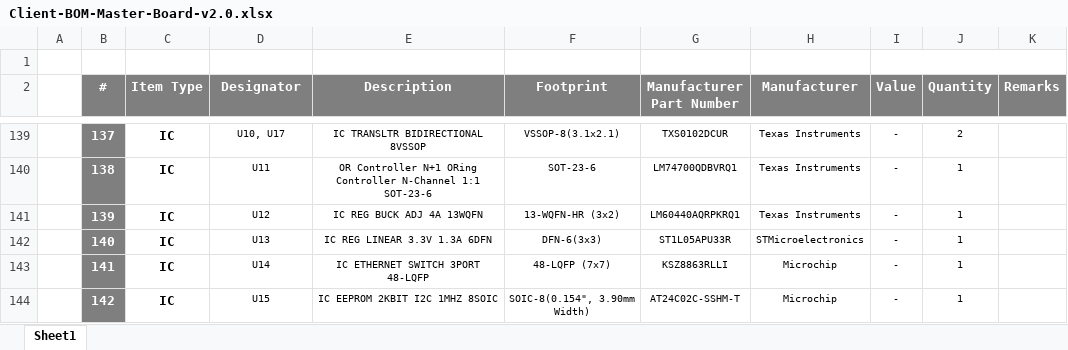
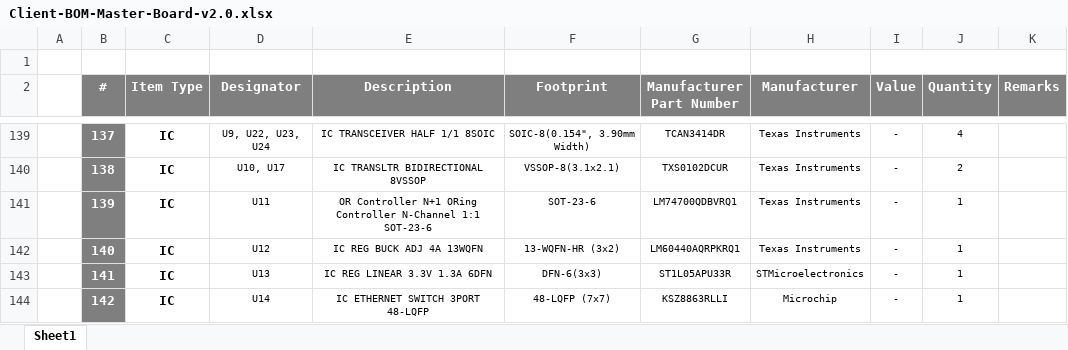
Before and after one commit to eSpark-Backup/muhunthancanagey-servocontrol, an Excel workbook: Design Files/Master-Board-v2.0/BOM/Client-BOM-Master-Board-v2.0.xlsx, sheet Sheet1, drawn as a sheet; only a part is shown, gaps mark what is left out; values as stored, in another font and other column widths than the file's, no borders; the diff covers the shown part only; the diff names each change by its address in the sheet, - before the commit and + after, or states it on an @@ line.

```diff
--- a/Design Files/Master-Board-v2.0/BOM/Client-BOM-Master-Board-v2.0.xlsx (sheet Sheet1)
+++ b/Design Files/Master-Board-v2.0/BOM/Client-BOM-Master-Board-v2.0.xlsx (sheet Sheet1)
-D139 (Designator): U10, U17
+D139 (Designator): U9, U22, U23, U24
-E139 (Description): IC TRANSLTR BIDIRECTIONAL 8VSSOP
+E139 (Description): IC TRANSCEIVER HALF 1/1 8SOIC
-F139 (Footprint): VSSOP-8(3.1x2.1)
+F139 (Footprint): SOIC-8(0.154", 3.90mm Width)
-G139 (Manufacturer Part Number): TXS0102DCUR
+G139 (Manufacturer Part Number): TCAN3414DR
-J139 (Quantity): 2
+J139 (Quantity): 4
-D140 (Designator): U11
+D140 (Designator): U10, U17
-E140 (Description): OR Controller N+1 ORing Controller N-Channel 1:1 SOT-23-6
+E140 (Description): IC TRANSLTR BIDIRECTIONAL 8VSSOP
-F140 (Footprint): SOT-23-6
+F140 (Footprint): VSSOP-8(3.1x2.1)
-G140 (Manufacturer Part Number): LM74700QDBVRQ1
+G140 (Manufacturer Part Number): TXS0102DCUR
-J140 (Quantity): 1
+J140 (Quantity): 2
-D141 (Designator): U12
+D141 (Designator): U11
-E141 (Description): IC REG BUCK ADJ 4A 13WQFN
+E141 (Description): OR Controller N+1 ORing Controller N-Channel 1:1 SOT-23-6
-F141 (Footprint): 13-WQFN-HR (3x2)
+F141 (Footprint): SOT-23-6
-G141 (Manufacturer Part Number): LM60440AQRPKRQ1
+G141 (Manufacturer Part Number): LM74700QDBVRQ1
-D142 (Designator): U13
+D142 (Designator): U12
-E142 (Description): IC REG LINEAR 3.3V 1.3A 6DFN
+E142 (Description): IC REG BUCK ADJ 4A 13WQFN
-F142 (Footprint): DFN-6(3x3)
+F142 (Footprint): 13-WQFN-HR (3x2)
-G142 (Manufacturer Part Number): ST1L05APU33R
+G142 (Manufacturer Part Number): LM60440AQRPKRQ1
-H142 (Manufacturer): STMicroelectronics
+H142 (Manufacturer): Texas Instruments
-D143 (Designator): U14
+D143 (Designator): U13
-E143 (Description): IC ETHERNET SWITCH 3PORT 48-LQFP
+E143 (Description): IC REG LINEAR 3.3V 1.3A 6DFN
-F143 (Footprint): 48-LQFP (7x7)
+F143 (Footprint): DFN-6(3x3)
-G143 (Manufacturer Part Number): KSZ8863RLLI
+G143 (Manufacturer Part Number): ST1L05APU33R
-H143 (Manufacturer): Microchip
+H143 (Manufacturer): STMicroelectronics
-D144 (Designator): U15
+D144 (Designator): U14
-E144 (Description): IC EEPROM 2KBIT I2C 1MHZ 8SOIC
+E144 (Description): IC ETHERNET SWITCH 3PORT 48-LQFP
-F144 (Footprint): SOIC-8(0.154", 3.90mm Width)
+F144 (Footprint): 48-LQFP (7x7)
-G144 (Manufacturer Part Number): AT24C02C-SSHM-T
+G144 (Manufacturer Part Number): KSZ8863RLLI
```
Also changed, not shown: 3 added rows, 2 removed rows, 124 edited cells and cell formats elsewhere in this sheet.
